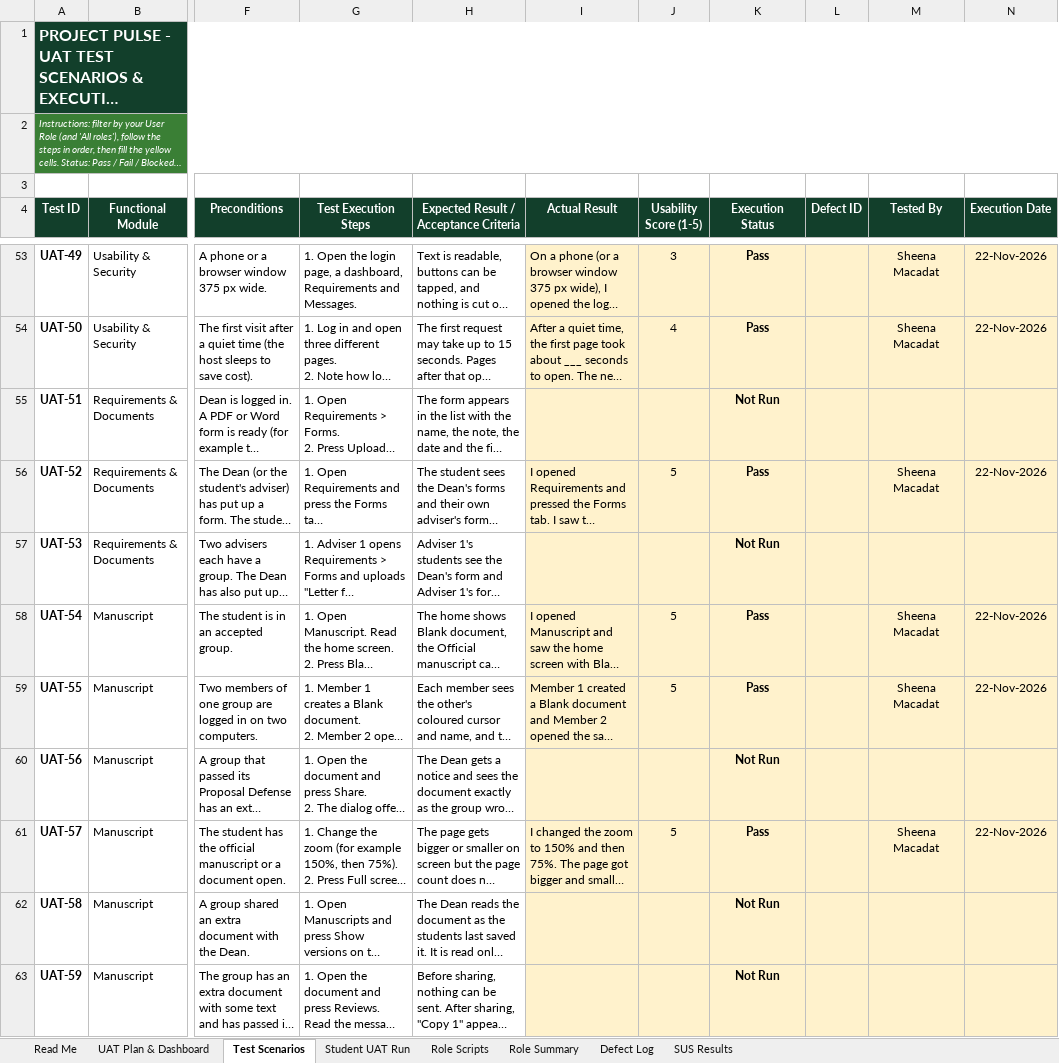
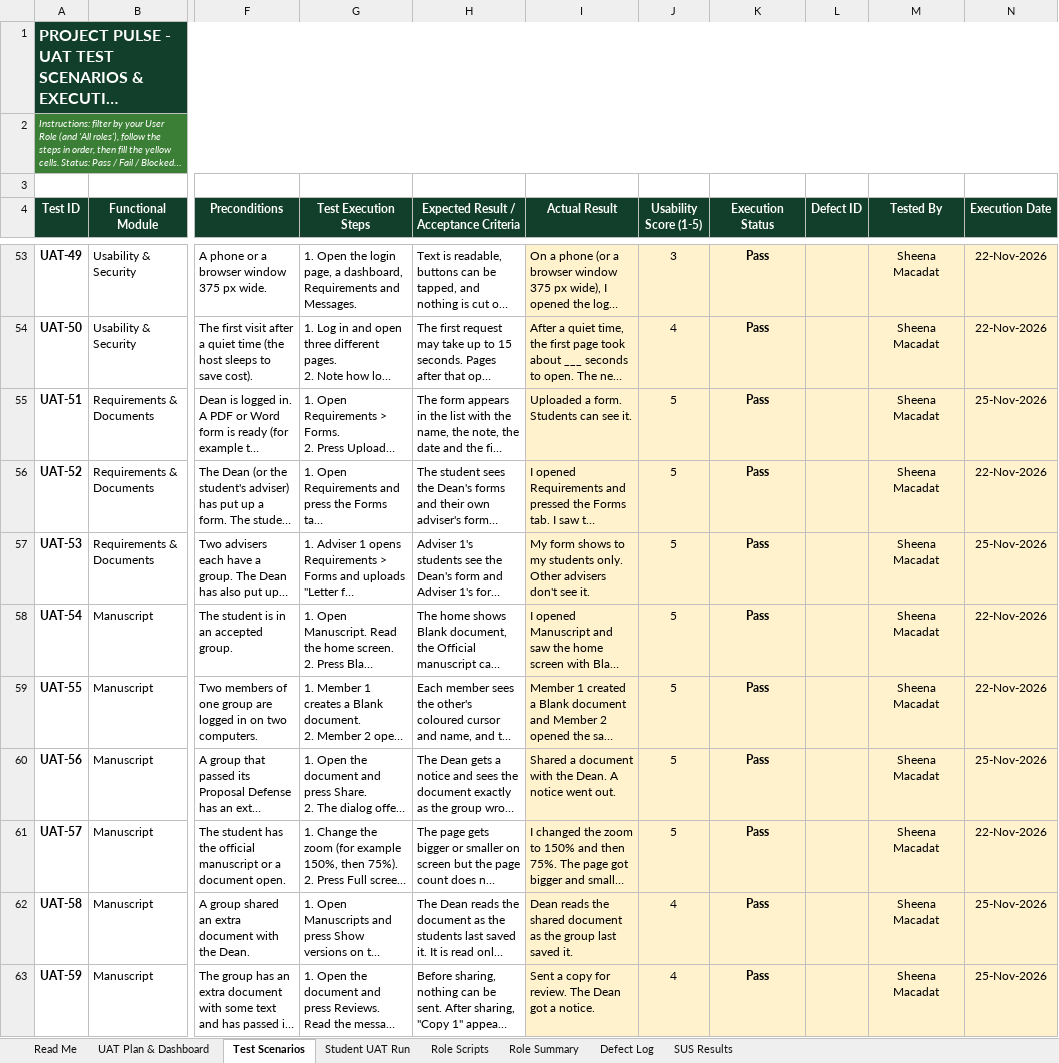
Before and after one commit to sevm844/Project_Pulse_System, an Excel workbook: docs/Project_Pulse_UAT_Plan.xlsx, sheet Test Scenarios, drawn as a sheet; only a part is shown, gaps mark what is left out; long unchanged cells end in …; values as stored, in another font and other column widths than the file's, no borders; conditional formats not drawn; the diff covers the shown part only; the diff names each change by its address in the sheet, - before the commit and + after, or states it on an @@ line.

```diff
--- a/docs/Project_Pulse_UAT_Plan.xlsx (sheet Test Scenarios)
+++ b/docs/Project_Pulse_UAT_Plan.xlsx (sheet Test Scenarios)
-I55 (Actual Result): (empty)
+I55 (Actual Result): Uploaded a form. Students can see it.
-J55 (Usability Score (1-5)): (empty)
+J55 (Usability Score (1-5)): 5
-K55 (Execution Status): Not Run
+K55 (Execution Status): Pass
-M55 (Tested By): (empty)
+M55 (Tested By): Sheena Macadat
-N55 (Execution Date): (empty)
+N55 (Execution Date): 25-Nov-2026
-I57 (Actual Result): (empty)
+I57 (Actual Result): My form shows to my students only. Other advisers don't see it.
-J57 (Usability Score (1-5)): (empty)
+J57 (Usability Score (1-5)): 5
-K57 (Execution Status): Not Run
+K57 (Execution Status): Pass
-M57 (Tested By): (empty)
+M57 (Tested By): Sheena Macadat
-N57 (Execution Date): (empty)
+N57 (Execution Date): 25-Nov-2026
-I60 (Actual Result): (empty)
+I60 (Actual Result): Shared a document with the Dean. A notice went out.
-J60 (Usability Score (1-5)): (empty)
+J60 (Usability Score (1-5)): 5
-K60 (Execution Status): Not Run
+K60 (Execution Status): Pass
-M60 (Tested By): (empty)
+M60 (Tested By): Sheena Macadat
-N60 (Execution Date): (empty)
+N60 (Execution Date): 25-Nov-2026
-I62 (Actual Result): (empty)
+I62 (Actual Result): Dean reads the shared document as the group last saved it.
-J62:J63 (Usability Score (1-5)): (empty)
+J62:J63 (Usability Score (1-5)): 4
-K62:K63 (Execution Status): Not Run
+K62:K63 (Execution Status): Pass
-M62:M63 (Tested By): (empty)
+M62:M63 (Tested By): Sheena Macadat
-N62:N63 (Execution Date): (empty)
+N62:N63 (Execution Date): 25-Nov-2026
-I63 (Actual Result): (empty)
+I63 (Actual Result): Sent a copy for review. The Dean got a notice.
```
Also changed, not shown: 219 edited cells elsewhere in this sheet, sheet UAT Plan & Dashboard, sheet Role Summary.
